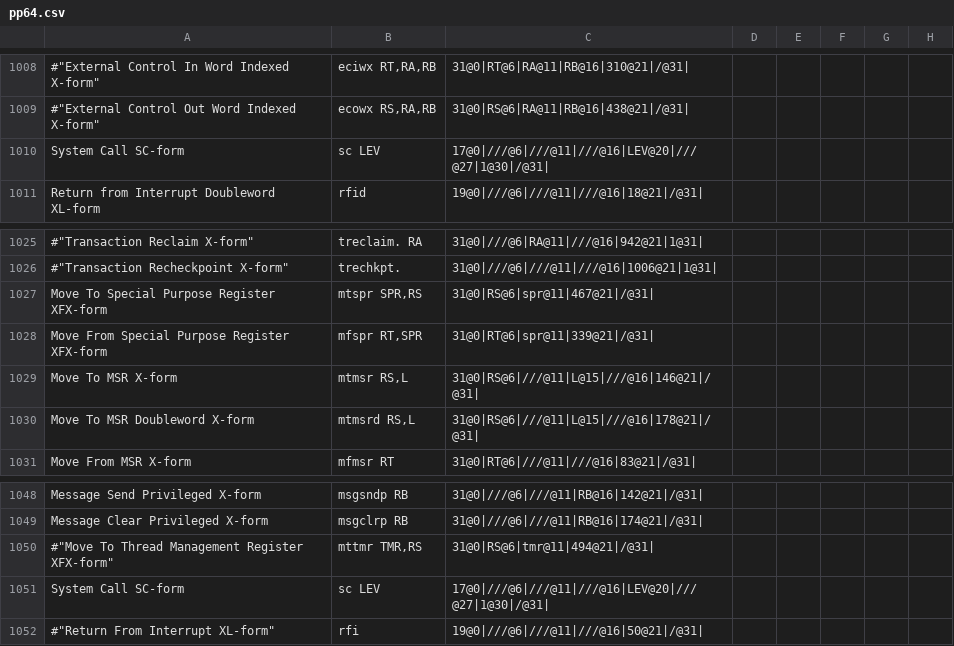
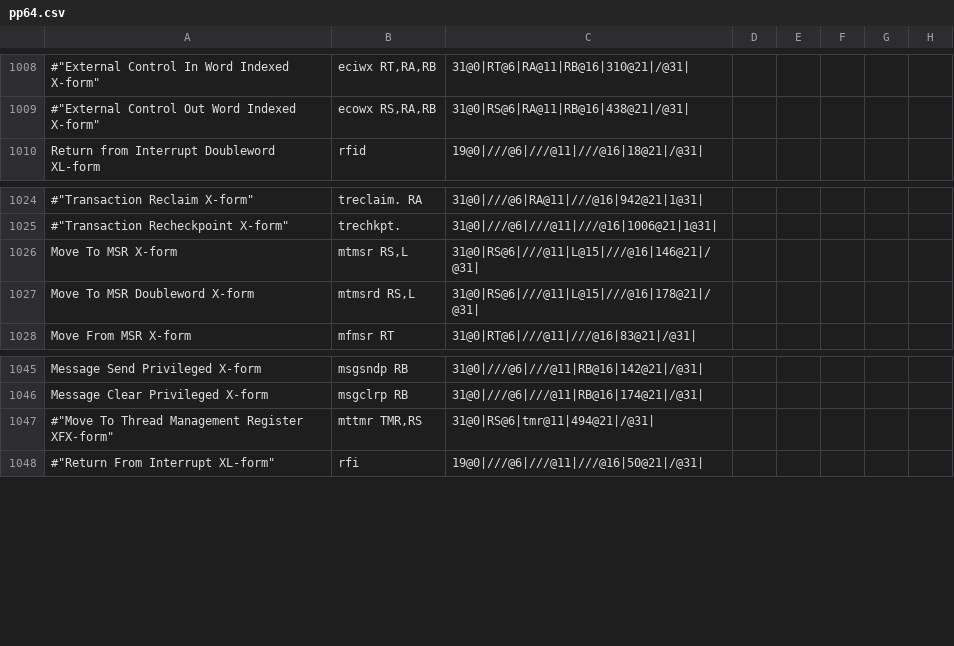
Before and after one commit to AppleSeed95/arch, a CSV file: ppc64/pp64.csv, drawn as a sheet; only a part is shown, gaps mark what is left out; the diff covers the shown part only; the diff names each change by its address in the sheet, - before the commit and + after, or states it on an @@ line.

```diff
--- a/ppc64/pp64.csv
+++ b/ppc64/pp64.csv
-row 1010: System Call SC-form | sc LEV | 17@0|///@6|///@11|///@16|LEV@20|///@27|1@30|/@31
-row 1027: Move To Special Purpose Register XFX-form | mtspr SPR,RS | 31@0|RS@6|spr@11|467@21|/@31
-row 1028: Move From Special Purpose Register XFX-form | mfspr RT,SPR | 31@0|RT@6|spr@11|339@21|/@31
-row 1051: System Call SC-form | sc LEV | 17@0|///@6|///@11|///@16|LEV@20|///@27|1@30|/@31
```
Also changed, not shown: 13 removed rows elsewhere in this file, 1 other file.
